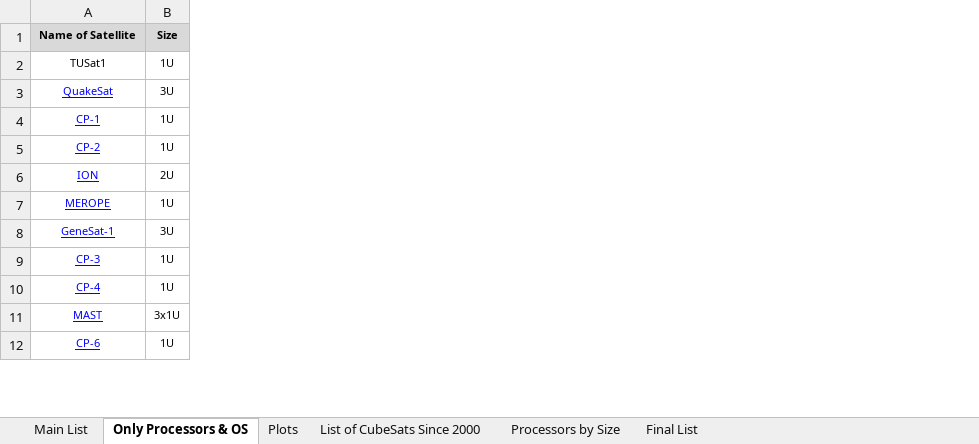
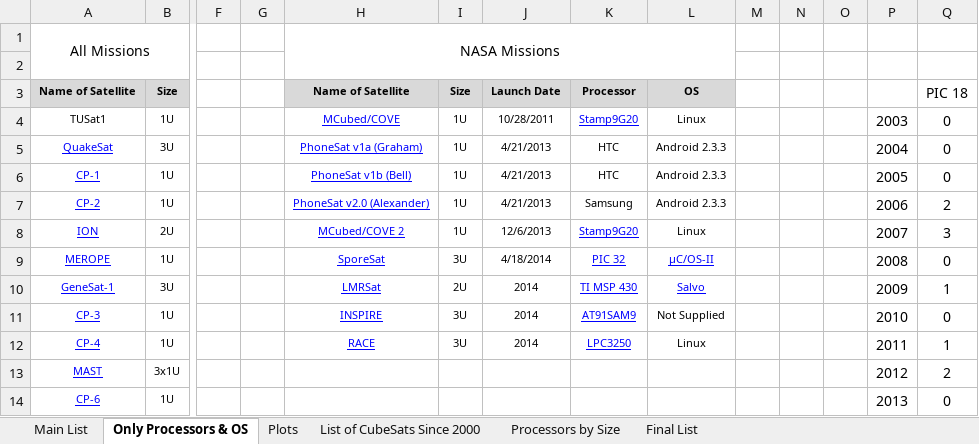
Before and after one commit to watsonryan/CubeSat, an Excel workbook: Lists/All Info.xlsx, sheet Only Processors & OS, drawn as a sheet; only a part is shown, gaps mark what is left out; values as stored, in another font and other column widths than the file's, no borders; addresses are those after the commit; rows hold the shown columns only; the diff names each change by its address in the sheet, - before the commit and + after, or states it on an @@ line.

```diff
--- a/Lists/All Info.xlsx (sheet Only Processors & OS)
+++ b/Lists/All Info.xlsx (sheet Only Processors & OS)
+column F, empty
+column G, empty
+column H, rows 3-12: Name of Satellite | MCubed/COVE | PhoneSat v1a (Graham) | PhoneSat v1b (Bell) | PhoneSat v2.0 (Alexander) | MCubed/COVE 2 | SporeSat | LMRSat | INSPIRE | RACE
+column I, rows 3-12: Size | 1U | 1U | 1U | 1U | 1U | 3U | 2U | 3U | 3U
+column J, rows 3-12: Launch Date | 10/28/2011 | 4/21/2013 | 4/21/2013 | 4/21/2013 | 12/6/2013 | 4/18/2014 | 2014 | 2014 | 2014
+column K, rows 3-12: Processor | Stamp9G20 | HTC | HTC | Samsung | Stamp9G20 | PIC 32 | TI MSP 430 | AT91SAM9 | LPC3250
+column L, rows 3-12: OS | Linux | Android 2.3.3 | Android 2.3.3 | Android 2.3.3 | Linux | µC/OS-II | Salvo | Not Supplied | Linux
+column M, empty
+column N, empty
+column O, empty
+column P, rows 4-14: 2003 | 2004 | 2005 | 2006 | 2007 | 2008 | 2009 | 2010 | 2011 | 2012 | 2013
+column Q, rows 3-14: PIC 18 | 0 | 0 | 0 | 2 | 3 | 0 | 1 | 0 | 1 | 2 | 0
+row 1: All Missions |  |  |  | NASA Missions
+row 2: (empty)
```
Also changed, not shown: sheet Plots, 8 other files.
